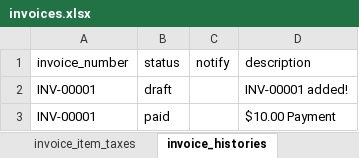
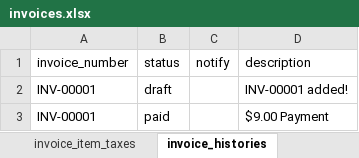
Before and after one commit to akaunting/akaunting, an Excel workbook: public/files/import/invoices.xlsx, sheet invoice_histories, drawn as a sheet; values as stored, in another font and other column widths than the file's, no borders; the diff names each change by its address in the sheet, - before the commit and + after, or states it on an @@ line.

```diff
--- a/public/files/import/invoices.xlsx (sheet invoice_histories)
+++ b/public/files/import/invoices.xlsx (sheet invoice_histories)
-D3 (description): $10.00 Payment
+D3 (description): $9.00 Payment
```
Also changed, not shown: sheet invoices, sheet invoice_totals, sheet invoice_transactions, public/files/import/bills.xlsx, public/files/import/recurring-bills.xlsx, 1 other file.
